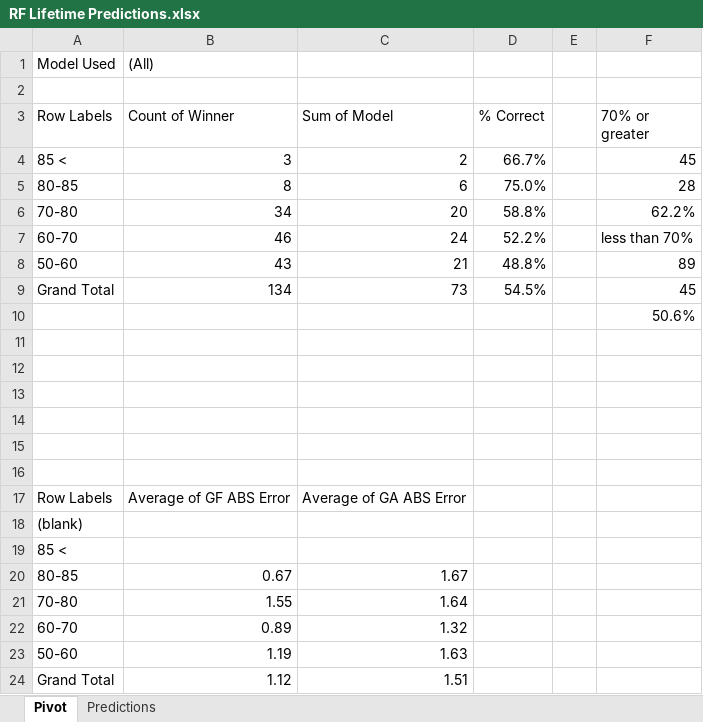
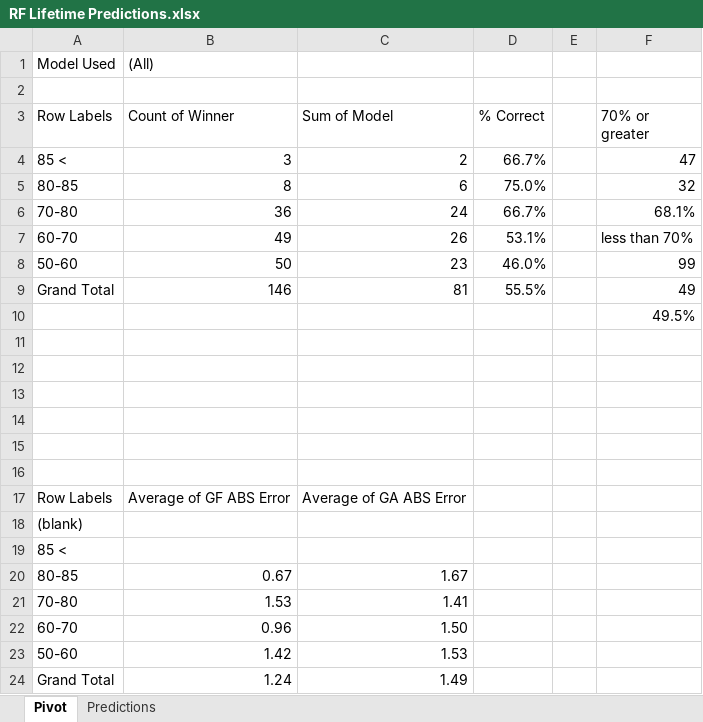
Before and after one commit to thomashigginsdatascientist/Hockey_Model, an Excel workbook: RF Lifetime Predictions.xlsx, sheet Pivot, drawn as a sheet; values as stored, in another font and other column widths than the file's, no borders; removed rows and columns are numbered as before the commit, all else as after; the diff names each change by its address in the sheet, - before the commit and + after, or states it on an @@ line.

```diff
--- a/RF Lifetime Predictions.xlsx (sheet Pivot)
+++ b/RF Lifetime Predictions.xlsx (sheet Pivot)
-F4 (70% or greater): 45
+F4 (70% or greater): 47
-F5 (70% or greater): 28
+F5 (70% or greater): 32
-row 6: 70-80 | 34 | 20 | 58.8% |  | 62.2%
+row 6: 70-80 | 36 | 24 | 66.7% |  | 68.1%
-B7 (Count of Winner): 46
+B7 (Count of Winner): 49
-C7 (Sum of Model): 24
+C7 (Sum of Model): 26
-D7 (% Correct): 52.2%
+D7 (% Correct): 53.1%
-row 8: 50-60 | 43 | 21 | 48.8% |  | 89
-row 9: Grand Total | 134 | 73 | 54.5% |  | 45
+row 8: 50-60 | 50 | 23 | 46.0% |  | 99
+row 9: Grand Total | 146 | 81 | 55.5% |  | 49
-F10 (70% or greater): 50.6%
+F10 (70% or greater): 49.5%
-B21 (Count of Winner): 1.55
+B21 (Count of Winner): 1.53
-C21 (Sum of Model): 1.64
+C21 (Sum of Model): 1.41
-B22 (Count of Winner): 0.89
+B22 (Count of Winner): 0.96
-C22 (Sum of Model): 1.32
+C22 (Sum of Model): 1.50
-B23 (Count of Winner): 1.19
+B23 (Count of Winner): 1.42
-C23 (Sum of Model): 1.63
+C23 (Sum of Model): 1.53
-B24 (Count of Winner): 1.12
+B24 (Count of Winner): 1.24
-C24 (Sum of Model): 1.51
+C24 (Sum of Model): 1.49
```
Also changed, not shown: sheet Predictions, GBM Lifetime Predictions.xlsx, 4 other files.
